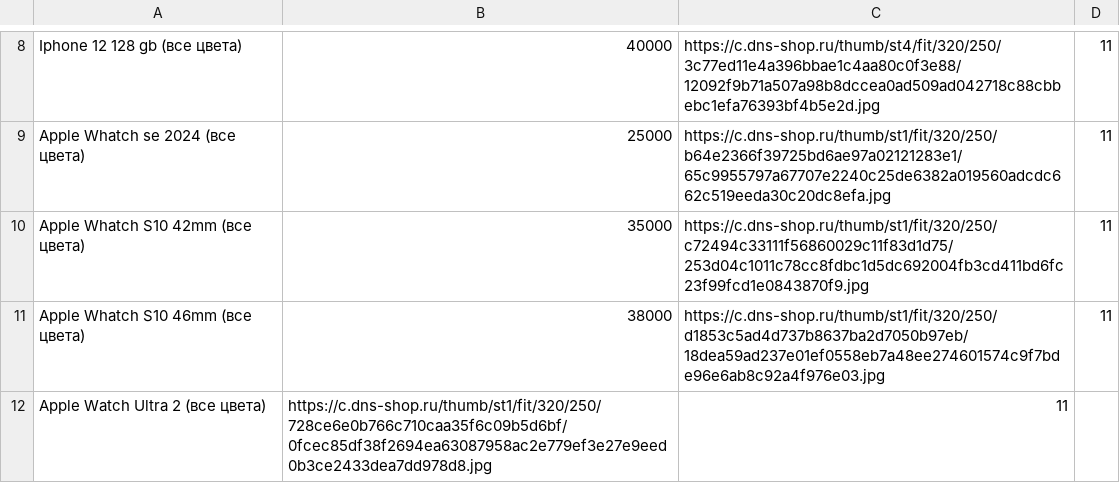
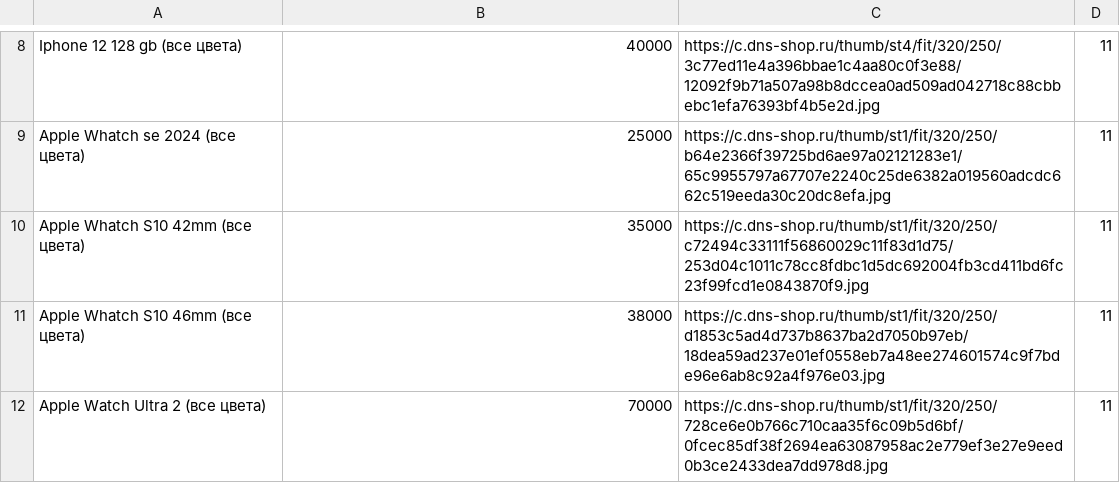
Before and after one commit to onixnartkala/calc, a CSV file: ONYX.csv, drawn as a sheet; only a part is shown, gaps mark what is left out.

Commit message:
Update ONYX.csv

```diff
--- a/ONYX.csv
+++ b/ONYX.csv
@@ -11,2 +11,2 @@ Apple Whatch S10 42mm (все цвета);35000;https://c.dns-shop.ru/thumb/st1/
 Apple Whatch S10 46mm (все цвета);38000;https://c.dns-shop.ru/thumb/st1/fit/320/250/d1853c5ad4d737b8637ba2d7050b97eb/18dea59ad237e01ef0558eb7a48ee274601574c9f7bde96e6ab8c92a4f976e03.jpg;11
-Apple Watch Ultra 2 (все цвета);https://c.dns-shop.ru/thumb/st1/fit/320/250/728ce6e0b766c710caa35f6c09b5d6bf/0fcec85df38f2694ea63087958ac2e779ef3e27e9eed0b3ce2433dea7dd978d8.jpg;11
+Apple Watch Ultra 2 (все цвета);70000;https://c.dns-shop.ru/thumb/st1/fit/320/250/728ce6e0b766c710caa35f6c09b5d6bf/0fcec85df38f2694ea63087958ac2e779ef3e27e9eed0b3ce2433dea7dd978d8.jpg;11
```
